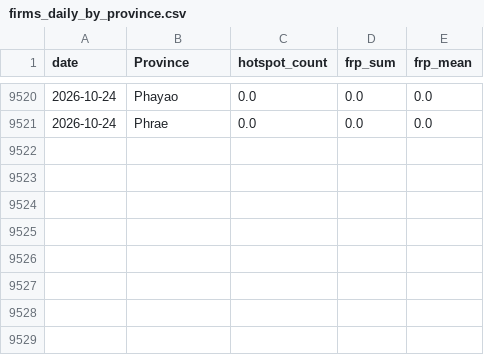
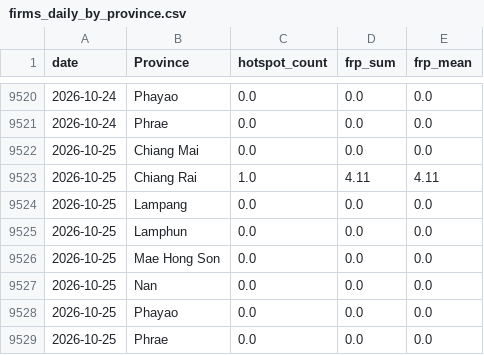
Before and after one commit to puttibenz/pm2.5, a CSV file: data/processed/firms_daily_by_province.csv, drawn as a sheet; only a part is shown, gaps mark what is left out; the diff names each change by its address in the sheet, - before the commit and + after, or states it on an @@ line.

```diff
--- a/data/processed/firms_daily_by_province.csv
+++ b/data/processed/firms_daily_by_province.csv
+row 9522: 2026-10-25 | Chiang Mai | 0.0 | 0.0 | 0.0
+row 9523: 2026-10-25 | Chiang Rai | 1.0 | 4.11 | 4.11
+row 9524: 2026-10-25 | Lampang | 0.0 | 0.0 | 0.0
+row 9525: 2026-10-25 | Lamphun | 0.0 | 0.0 | 0.0
+row 9526: 2026-10-25 | Mae Hong Son | 0.0 | 0.0 | 0.0
+row 9527: 2026-10-25 | Nan | 0.0 | 0.0 | 0.0
+row 9528: 2026-10-25 | Phayao | 0.0 | 0.0 | 0.0
+row 9529: 2026-10-25 | Phrae | 0.0 | 0.0 | 0.0
```
Also changed, not shown: data/processed/firms_recent_hotspots.csv, data/processed/shap_latest.csv, 2 other files.
